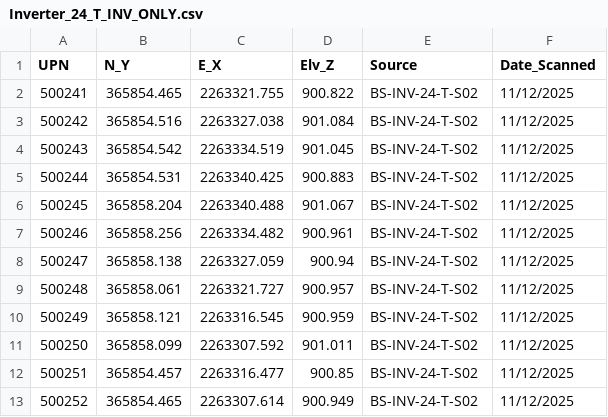
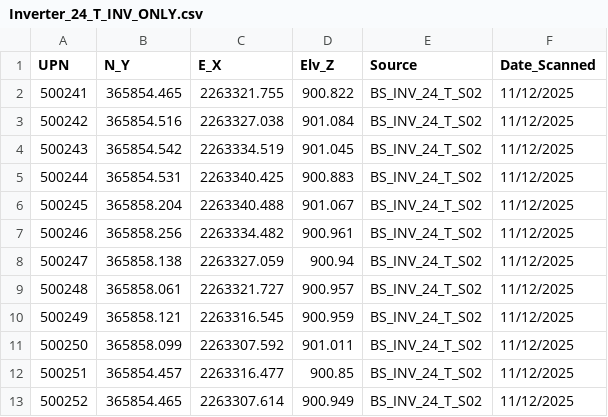
Before and after one commit to Flippigan/Inverter-Pile-As-Builts, a CSV file: V2/ACTUAL As-builts/Top/Inverter_24_T_INV_ONLY.csv, drawn as a sheet.

```diff
--- a/V2/ACTUAL As-builts/Top/Inverter_24_T_INV_ONLY.csv
+++ b/V2/ACTUAL As-builts/Top/Inverter_24_T_INV_ONLY.csv
@@ -1,13 +1,13 @@
 UPN,N_Y,E_X,Elv_Z,Source,Date_Scanned
-500241,365854.465,2263321.755,900.822,BS-INV-24-T-S02,11/12/2025
-500242,365854.516,2263327.038,901.084,BS-INV-24-T-S02,11/12/2025
-500243,365854.542,2263334.519,901.045,BS-INV-24-T-S02,11/12/2025
-500244,365854.531,2263340.425,900.883,BS-INV-24-T-S02,11/12/2025
-500245,365858.204,2263340.488,901.067,BS-INV-24-T-S02,11/12/2025
-500246,365858.256,2263334.482,900.961,BS-INV-24-T-S02,11/12/2025
-500247,365858.138,2263327.059,900.94,BS-INV-24-T-S02,11/12/2025
-500248,365858.061,2263321.727,900.957,BS-INV-24-T-S02,11/12/2025
-500249,365858.121,2263316.545,900.959,BS-INV-24-T-S02,11/12/2025
-500250,365858.099,2263307.592,901.011,BS-INV-24-T-S02,11/12/2025
-500251,365854.457,2263316.477,900.85,BS-INV-24-T-S02,11/12/2025
-500252,365854.465,2263307.614,900.949,BS-INV-24-T-S02,11/12/2025
+500241,365854.465,2263321.755,900.822,BS_INV_24_T_S02,11/12/2025
+500242,365854.516,2263327.038,901.084,BS_INV_24_T_S02,11/12/2025
+500243,365854.542,2263334.519,901.045,BS_INV_24_T_S02,11/12/2025
+500244,365854.531,2263340.425,900.883,BS_INV_24_T_S02,11/12/2025
+500245,365858.204,2263340.488,901.067,BS_INV_24_T_S02,11/12/2025
+500246,365858.256,2263334.482,900.961,BS_INV_24_T_S02,11/12/2025
+500247,365858.138,2263327.059,900.94,BS_INV_24_T_S02,11/12/2025
+500248,365858.061,2263321.727,900.957,BS_INV_24_T_S02,11/12/2025
+500249,365858.121,2263316.545,900.959,BS_INV_24_T_S02,11/12/2025
+500250,365858.099,2263307.592,901.011,BS_INV_24_T_S02,11/12/2025
+500251,365854.457,2263316.477,900.85,BS_INV_24_T_S02,11/12/2025
+500252,365854.465,2263307.614,900.949,BS_INV_24_T_S02,11/12/2025
```
Also changed, not shown: V2/ACTUAL As-builts/Bottom/Inverter_32_B_INV_ONLY.csv, V2/ACTUAL As-builts/Bottom/Inverter_35_B_INV_ONLY.csv, 26 other files.
